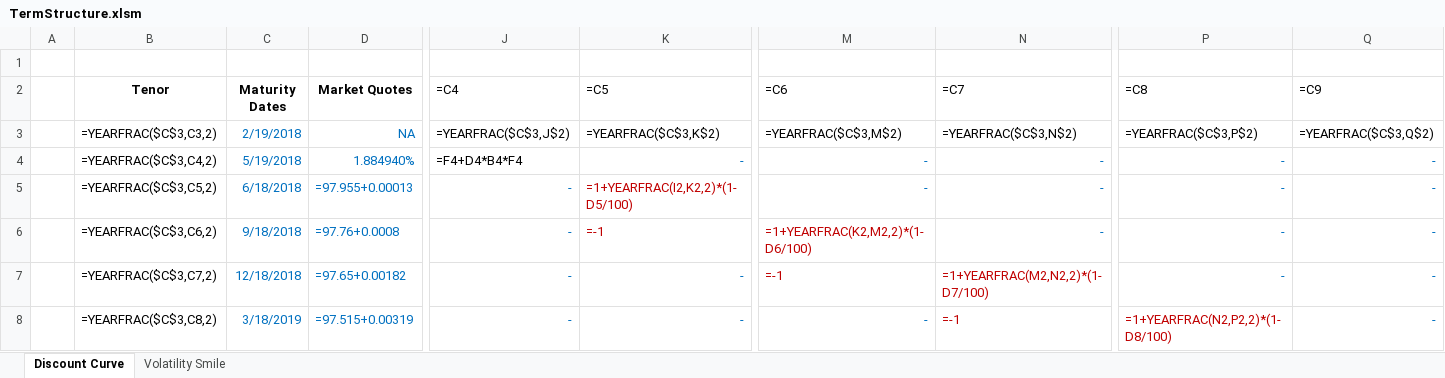
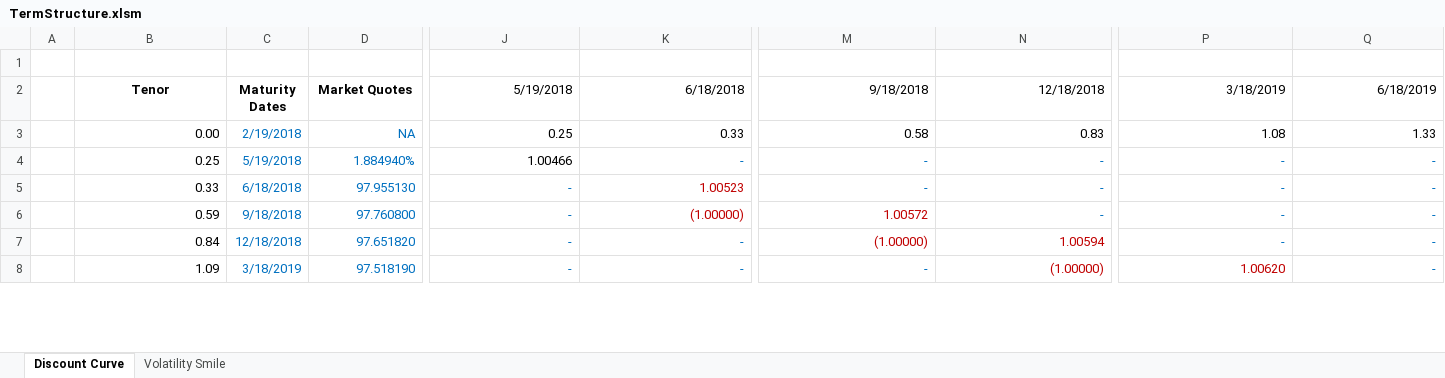
Before and after one commit to yshirai999/CFRM-530-Fixed-Income-Analytics, an Excel workbook: Homework/TermStructure.xlsm, sheet Discount Curve, drawn as a sheet; only a part is shown, gaps mark what is left out; values as stored, in another font and other column widths than the file's, no borders; formulas without a stored value are shown as written; charts and pictures not drawn; the diff covers the shown part only; the diff names each change by its address in the sheet, - before the commit and + after, or states it on an @@ line.

```diff
--- a/Homework/TermStructure.xlsm (sheet Discount Curve)
+++ b/Homework/TermStructure.xlsm (sheet Discount Curve)
-J2: =C4
+J2: 5/19/2018
-K2: =C5
+K2: 6/18/2018
-M2: =C6
+M2: 9/18/2018
-N2: =C7
+N2: 12/18/2018
-P2: =C8
+P2: 3/18/2019
-Q2: =C9
+Q2: 6/18/2019
-B3 (Tenor): =YEARFRAC($C$3,C3,2)
+B3 (Tenor): 0.00
-J3 (5/19/2018): =YEARFRAC($C$3,J$2)
+J3 (5/19/2018): 0.25
-K3 (6/18/2018): =YEARFRAC($C$3,K$2)
+K3 (6/18/2018): 0.33
-M3 (9/18/2018): =YEARFRAC($C$3,M$2)
+M3 (9/18/2018): 0.58
-N3 (12/18/2018): =YEARFRAC($C$3,N$2)
+N3 (12/18/2018): 0.83
-P3 (3/18/2019): =YEARFRAC($C$3,P$2)
+P3 (3/18/2019): 1.08
-Q3 (6/18/2019): =YEARFRAC($C$3,Q$2)
+Q3 (6/18/2019): 1.33
-B4 (Tenor): =YEARFRAC($C$3,C4,2)
+B4 (Tenor): 0.25
-J4 (5/19/2018): =F4+D4*B4*F4
+J4 (5/19/2018): 1.00466
-B5 (Tenor): =YEARFRAC($C$3,C5,2)
+B5 (Tenor): 0.33
-D5 (Market Quotes): =97.955+0.00013
+D5 (Market Quotes): 97.955130
-K5 (6/18/2018): =1+YEARFRAC(I2,K2,2)*(1-D5/100)
+K5 (6/18/2018): 1.00523
-B6 (Tenor): =YEARFRAC($C$3,C6,2)
+B6 (Tenor): 0.59
-D6 (Market Quotes): =97.76+0.0008
+D6 (Market Quotes): 97.760800
-K6 (6/18/2018): =-1
+K6 (6/18/2018): (1.00000)
-M6 (9/18/2018): =1+YEARFRAC(K2,M2,2)*(1-D6/100)
+M6 (9/18/2018): 1.00572
-B7 (Tenor): =YEARFRAC($C$3,C7,2)
+B7 (Tenor): 0.84
-D7 (Market Quotes): =97.65+0.00182
+D7 (Market Quotes): 97.651820
-M7 (9/18/2018): =-1
+M7 (9/18/2018): (1.00000)
-N7 (12/18/2018): =1+YEARFRAC(M2,N2,2)*(1-D7/100)
+N7 (12/18/2018): 1.00594
-B8 (Tenor): =YEARFRAC($C$3,C8,2)
+B8 (Tenor): 1.09
-D8 (Market Quotes): =97.515+0.00319
+D8 (Market Quotes): 97.518190
-N8 (12/18/2018): =-1
+N8 (12/18/2018): (1.00000)
-P8 (3/18/2019): =1+YEARFRAC(N2,P2,2)*(1-D8/100)
+P8 (3/18/2019): 1.00620
```
Also changed, not shown: 228 edited cells elsewhere in this sheet, sheet Volatility Smile, charts or pictures, 2 other files.
